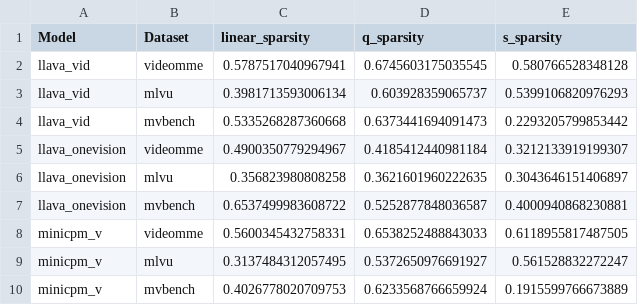
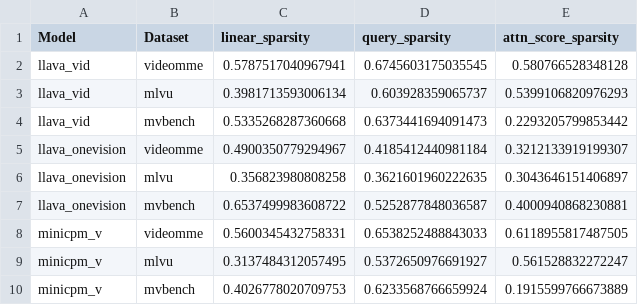
Before and after one commit to dubcyfor3/Focus, a CSV file: algorithm/example_output/cmc_sparsity.csv, drawn as a sheet.

```diff
--- a/algorithm/example_output/cmc_sparsity.csv
+++ b/algorithm/example_output/cmc_sparsity.csv
@@ -1,2 +1,2 @@
-Model,Dataset,linear_sparsity,q_sparsity,s_sparsity
+Model,Dataset,linear_sparsity,query_sparsity,attn_score_sparsity
 llava_vid,videomme,0.5787517040967941,0.6745603175035545,0.580766528348128
```
Also changed, not shown: 1 other file.
